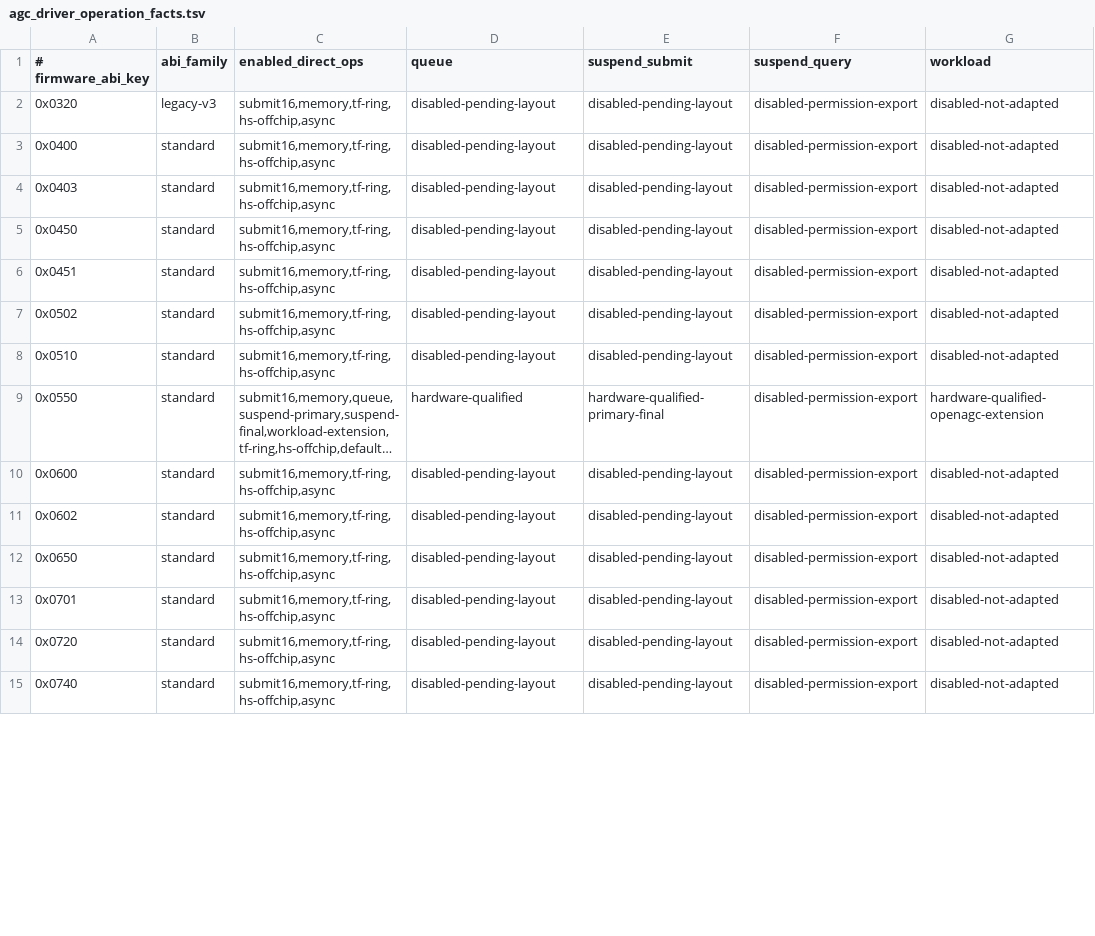
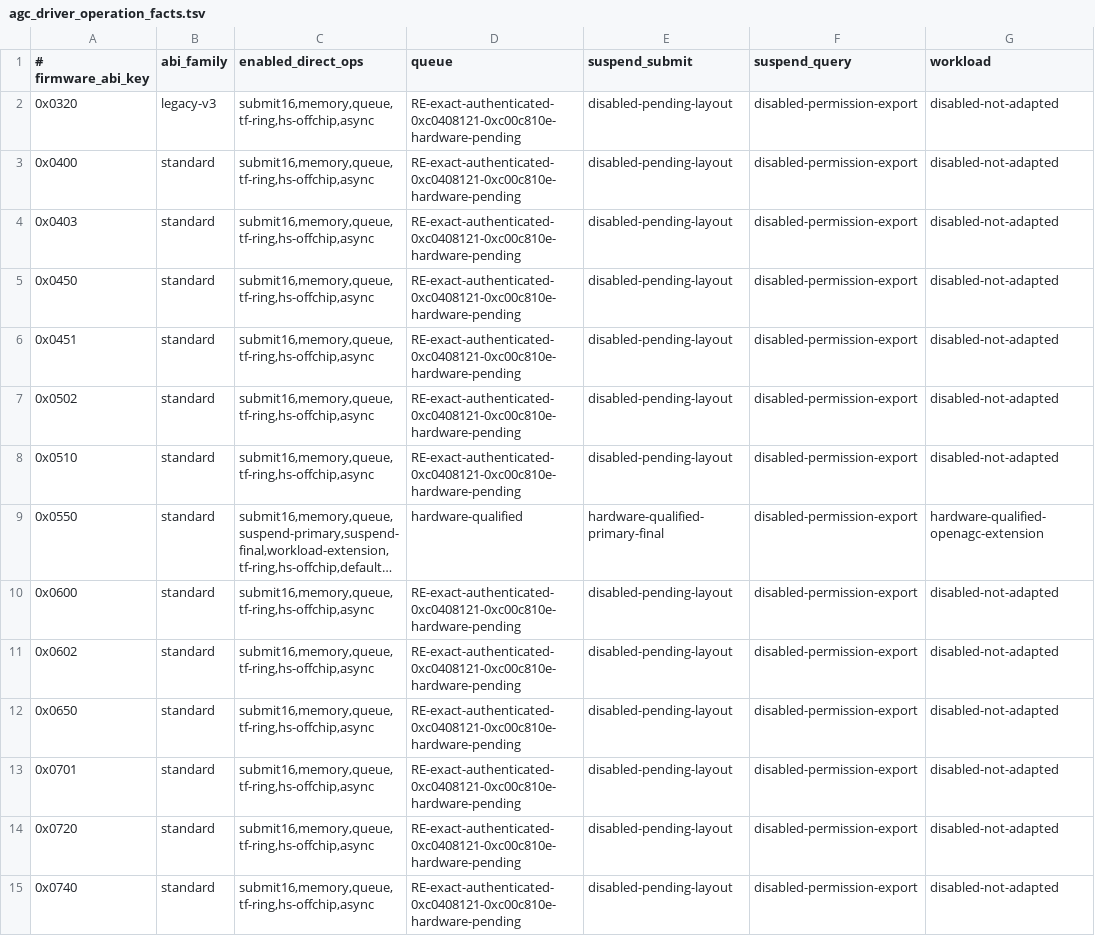
Before and after one commit to OpenAGC/OpenAGC, a TSV file: analysis/agc_driver_operation_facts.tsv, drawn as a sheet; only a part is shown; long unchanged cells end in …; the diff covers the shown part only; the diff names each change by its address in the sheet, - before the commit and + after, or states it on an @@ line.

Commit message:
runtime: promote authenticated queue profiles

```diff
--- a/analysis/agc_driver_operation_facts.tsv
+++ b/analysis/agc_driver_operation_facts.tsv
-C2:C8 (enabled_direct_ops): submit16,memory,tf-ring,hs-offchip,async
+C2:C8 (enabled_direct_ops): submit16,memory,queue,tf-ring,hs-offchip,async
-D2:D8 (queue): disabled-pending-layout
+D2:D8 (queue): RE-exact-authenticated-0xc0408121-0xc00c810e-hardware-pending
-C10:C15 (enabled_direct_ops): submit16,memory,tf-ring,hs-offchip,async
+C10:C15 (enabled_direct_ops): submit16,memory,queue,tf-ring,hs-offchip,async
-D10:D15 (queue): disabled-pending-layout
+D10:D15 (queue): RE-exact-authenticated-0xc0408121-0xc00c810e-hardware-pending
```
Also changed, not shown: 48 edited cells elsewhere in this file, 10 other files.
